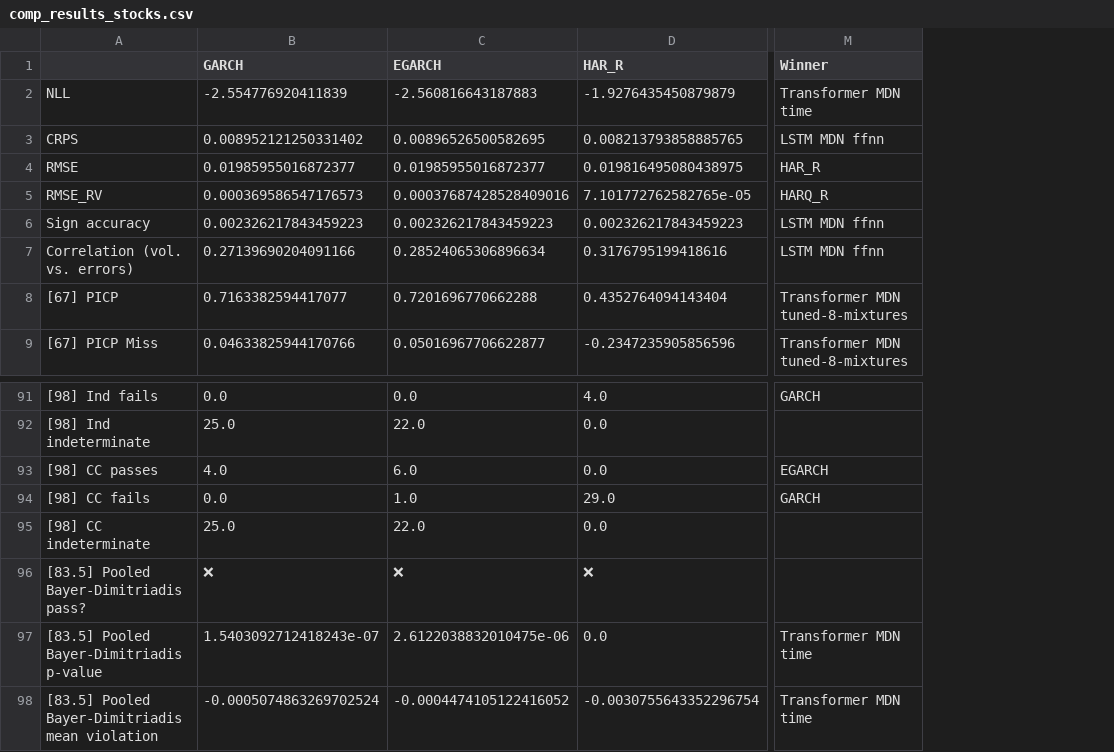
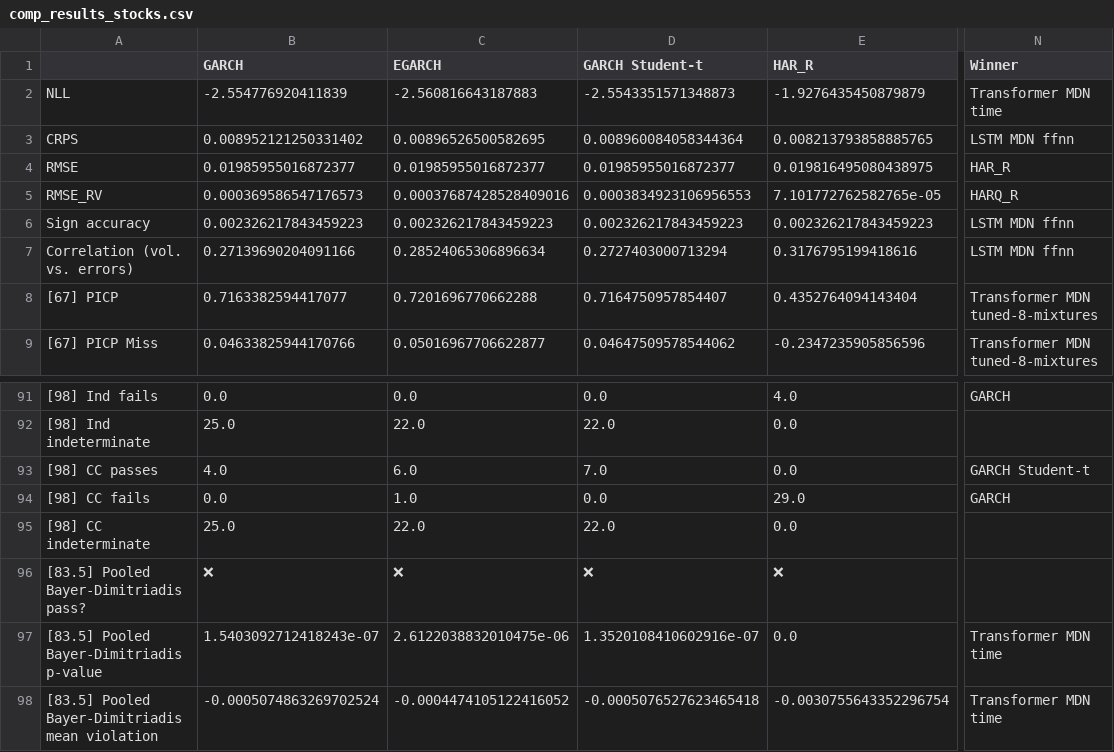
Before and after one commit to tjespe/master, a CSV file: Code/results/comp_results_stocks.csv, drawn as a sheet; only a part is shown, gaps mark what is left out; addresses are those after the commit; the diff names each change by its address in the sheet, - before the commit and + after, or states it on an @@ line.

Commit message:
Student T NLL + CRPS functions

```diff
--- a/Code/results/comp_results_stocks.csv
+++ b/Code/results/comp_results_stocks.csv
+column D (GARCH Student-t), rows 2-9: -2.5543351571348873 | 0.008960084058344364 | 0.01985955016872377 | 0.0003834923106956553 | 0.002326217843459223 | 0.2727403000713294 | 0.7164750957854407 | 0.04647509578544062; rows 91-98: 0.0 | 22.0 | 7.0 | 0.0 | 22.0 | ❌ | 1.3520108410602916e-07 | -0.0005076527623465418
-N93 (Winner): EGARCH
+N93 (Winner): GARCH Student-t
```
Also changed, not shown: 4 other files.
